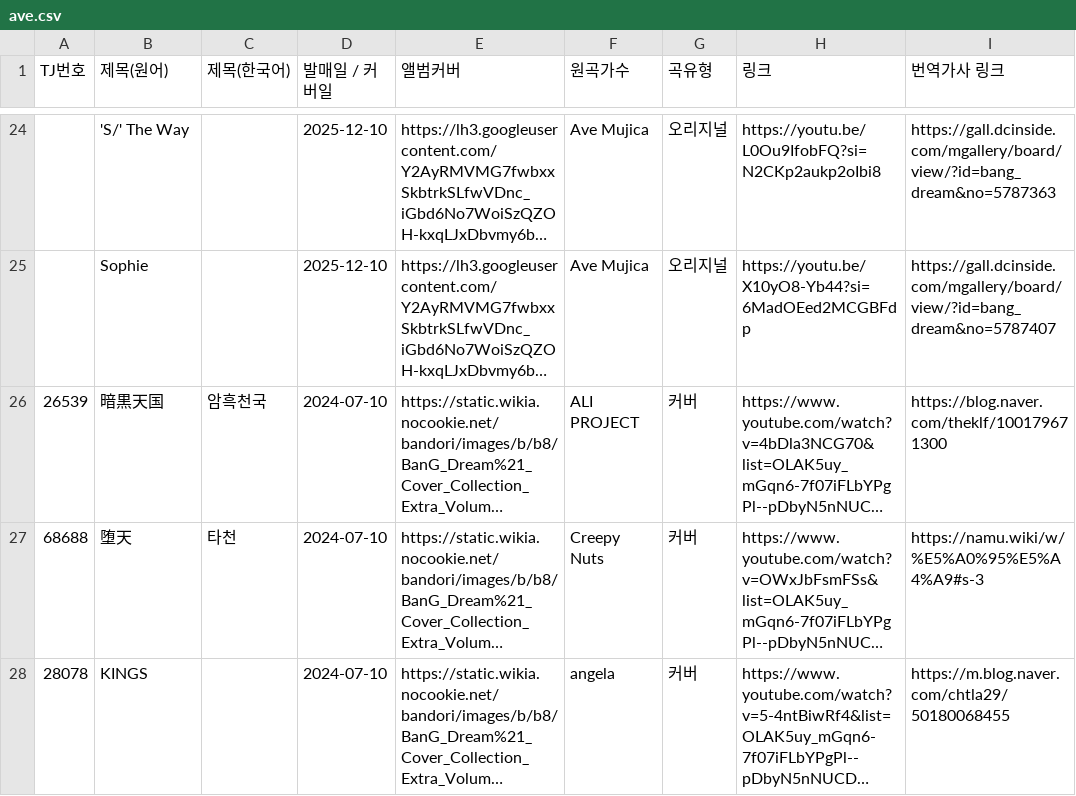
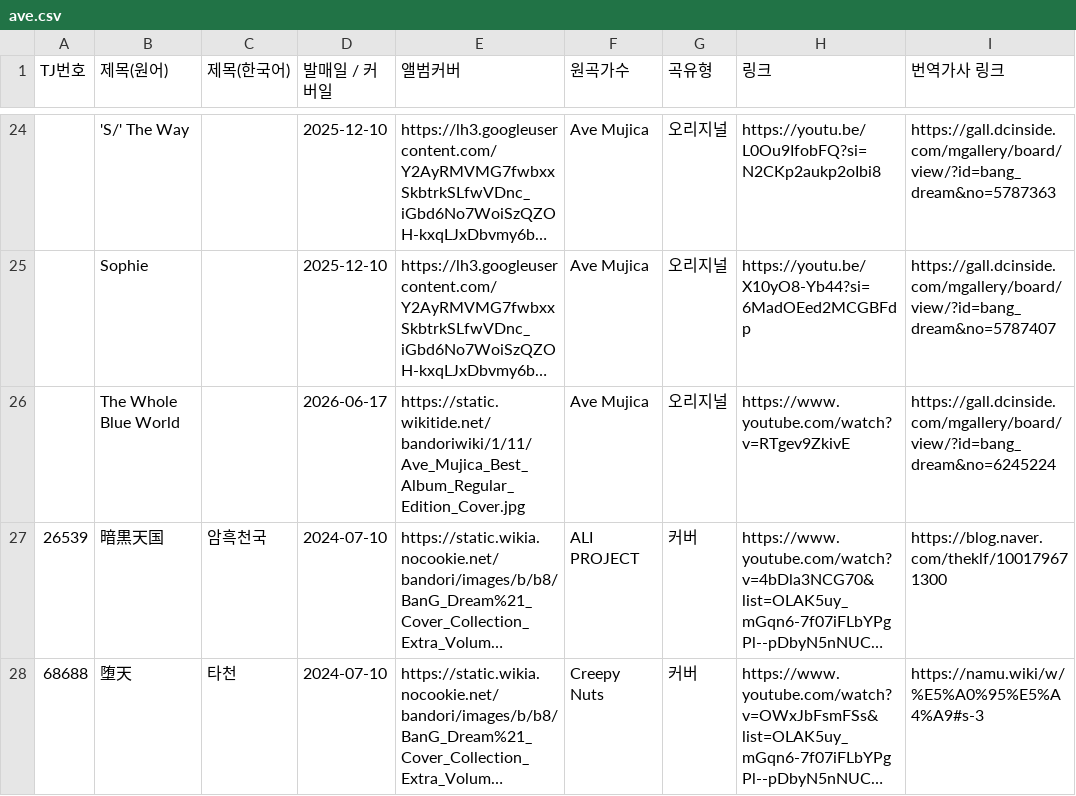
Before and after one commit to bandorigall/bandori_songs.github.io, a CSV file: ave.csv, drawn as a sheet; only a part is shown, gaps mark what is left out; the shorter side is filled out with more unchanged rows; long unchanged cells end in …; the diff names each change by its address in the sheet, - before the commit and + after, or states it on an @@ line.

Commit message:
Add Ave Mujica "The Whole Blue World" and full Afterglow discography
- ave.csv: add The Whole Blue World (2026-06-17, Ave Música)
- afterglow.csv: rebuild with all 37 original songs sorted by release date,
  using official bang-dream.com cover URLs and bestdori Korean titles

```diff
--- a/ave.csv
+++ b/ave.csv
+row 26:  | The Whole Blue World |  | 2026-06-17 | https://static.wikitide.net/bandoriwiki/1/11/Ave_Mujica_Best_Album_Regular_Edition_Cover.jpg | Ave Mujica | 오리지널 | https://www.youtube.com/watch?v=RTgev9ZkivE | https://gall.dcinside.com/mgallery/board/view/?id=bang_dream&no=6245224
```
Also changed, not shown: 2 other files.
